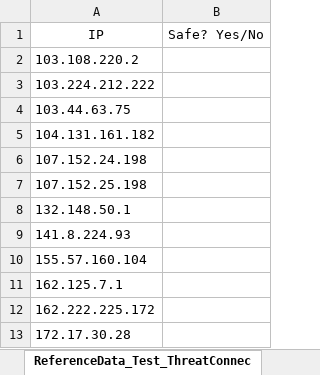
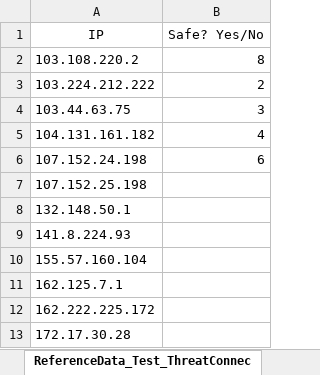
Before and after one commit to jas0670/python-ip-checker, an Excel workbook: ip_list.xlsx, sheet ReferenceData_Test_ThreatConnec, drawn as a sheet; only a part is shown; values as stored, in another font and other column widths than the file's, no borders; the diff names each change by its address in the sheet, - before the commit and + after, or states it on an @@ line.

Commit message:
- Add excel row starting for IP analysis - Start at beginning or at last checked if new IPs in list - Add filename input - Spaces to tabs - Removed RoboBrowser

```diff
--- a/ip_list.xlsx (sheet ReferenceData_Test_ThreatConnec)
+++ b/ip_list.xlsx (sheet ReferenceData_Test_ThreatConnec)
-B2 (Safe? Yes/No): (empty)
+B2 (Safe? Yes/No): 8
-B3 (Safe? Yes/No): (empty)
+B3 (Safe? Yes/No): 2
-B4 (Safe? Yes/No): (empty)
+B4 (Safe? Yes/No): 3
-B5 (Safe? Yes/No): (empty)
+B5 (Safe? Yes/No): 4
-B6 (Safe? Yes/No): (empty)
+B6 (Safe? Yes/No): 6
```
Also changed, not shown: 1 other file.
